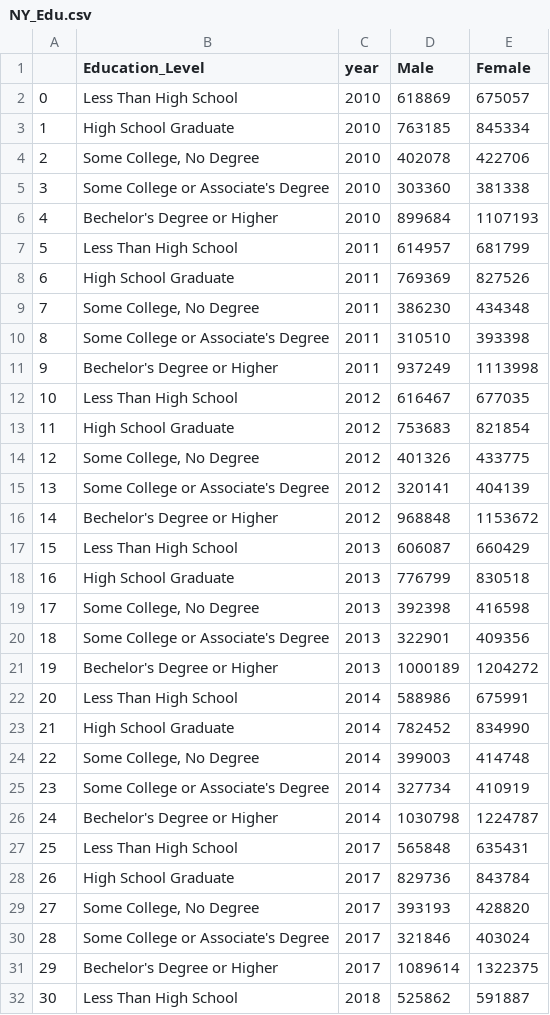
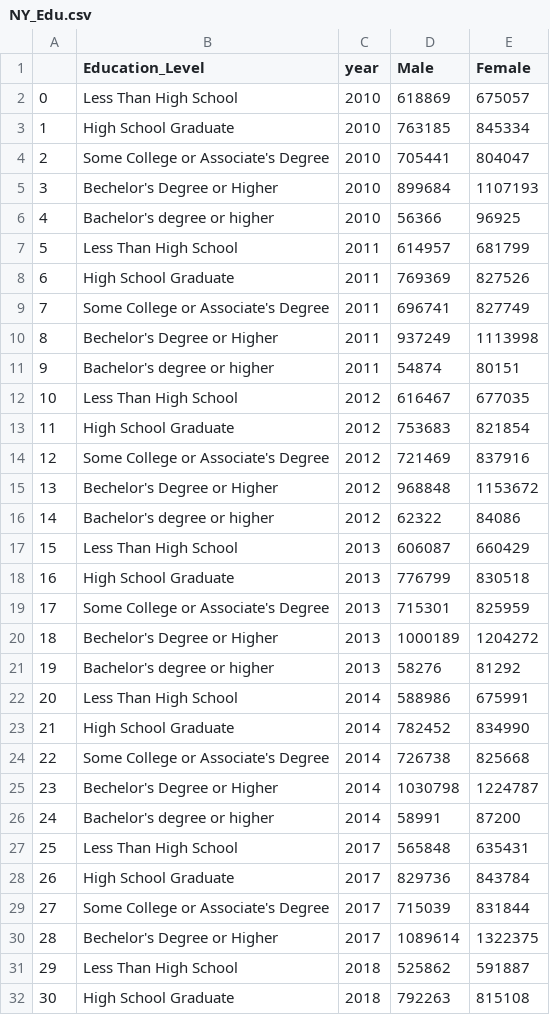
Before and after one commit to tracy3057/STAT5702_NYC_Employment_Analysis, a CSV file: DataPreprocessing/Data/education/NY_Edu.csv, drawn as a sheet; only a part is shown; the shorter side is filled out with more unchanged rows; removed rows and columns are numbered as before the commit, all else as after; the diff covers the shown part only; the diff names each change by its address in the sheet, - before the commit and + after, or states it on an @@ line.

```diff
--- a/DataPreprocessing/Data/education/NY_Edu.csv
+++ b/DataPreprocessing/Data/education/NY_Edu.csv
-row 4: 2 | Some College, No Degree | 2010 | 402078 | 422706
@@ column A renumbered from row 4 down @@
-D4 (Male): 303360
+D4 (Male): 705441
-E4 (Female): 381338
+E4 (Female): 804047
+row 6: 4 | Bachelor's degree or higher | 2010 | 56366 | 96925
-row 9: 7 | Some College, No Degree | 2011 | 386230 | 434348
-D9 (Male): 310510
+D9 (Male): 696741
-E9 (Female): 393398
+E9 (Female): 827749
+row 11: 9 | Bachelor's degree or higher | 2011 | 54874 | 80151
-row 14: 12 | Some College, No Degree | 2012 | 401326 | 433775
-D14 (Male): 320141
+D14 (Male): 721469
-E14 (Female): 404139
+E14 (Female): 837916
+row 16: 14 | Bachelor's degree or higher | 2012 | 62322 | 84086
-row 19: 17 | Some College, No Degree | 2013 | 392398 | 416598
-D19 (Male): 322901
+D19 (Male): 715301
-E19 (Female): 409356
+E19 (Female): 825959
+row 21: 19 | Bachelor's degree or higher | 2013 | 58276 | 81292
-row 24: 22 | Some College, No Degree | 2014 | 399003 | 414748
-D24 (Male): 327734
+D24 (Male): 726738
-E24 (Female): 410919
+E24 (Female): 825668
+row 26: 24 | Bachelor's degree or higher | 2014 | 58991 | 87200
-row 29: 27 | Some College, No Degree | 2017 | 393193 | 428820
-D29 (Male): 321846
+D29 (Male): 715039
-E29 (Female): 403024
+E29 (Female): 831844
```
Also changed, not shown: 4 removed rows and 8 edited cells elsewhere in this file, DataPreprocessing/Data/education/Education.csv, 7 other files.
